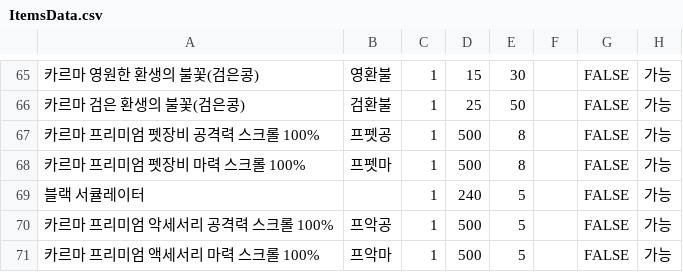
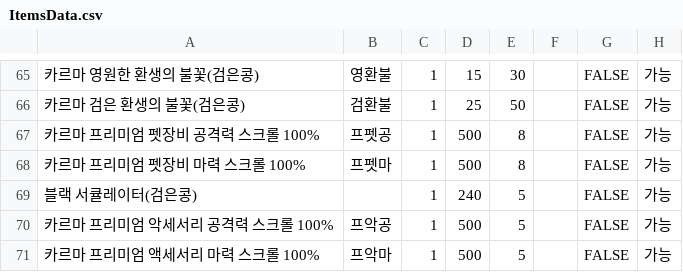
Before and after one commit to Cloudless67/coinshop, a CSV file: src/assets/ItemsData.csv, drawn as a sheet; only a part is shown, gaps mark what is left out; the diff names each change by its address in the sheet, - before the commit and + after, or states it on an @@ line.

Commit message:
Duplicate item fix

```diff
--- a/src/assets/ItemsData.csv
+++ b/src/assets/ItemsData.csv
-A69: 블랙 서큘레이터
+A69: 블랙 서큘레이터(검은콩)
```
